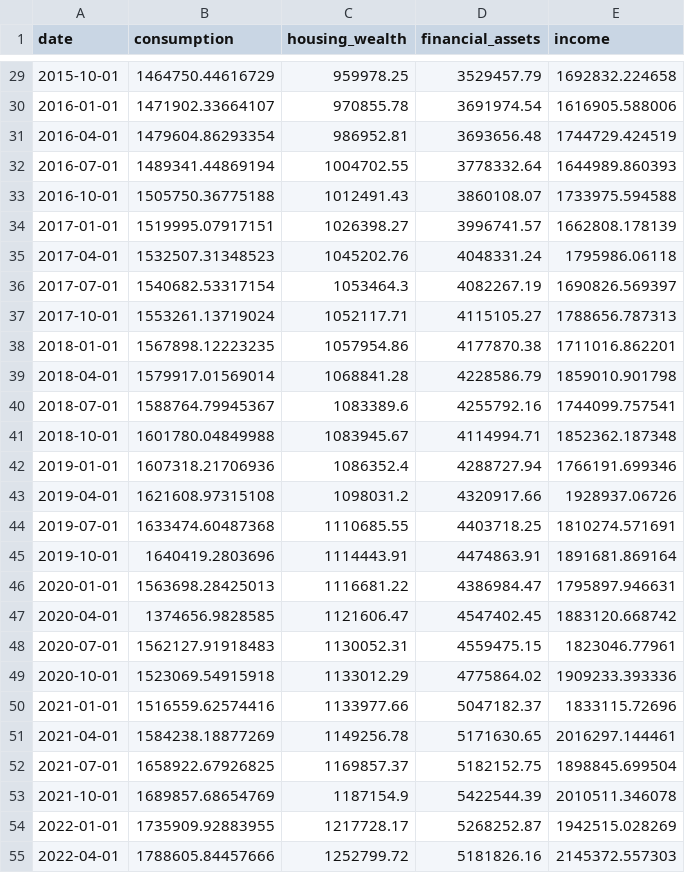
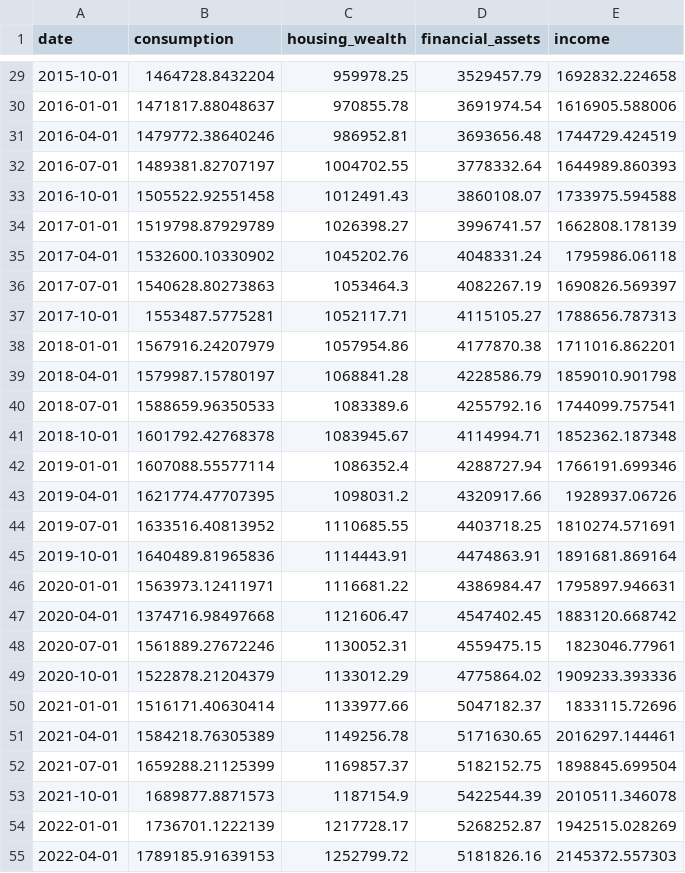
Before and after one commit to Graspp-25-Spring/graspp-25S-Wealth-Consumption, a CSV file: data/clean/EU/merged_eu_data.csv, drawn as a sheet; only a part is shown, gaps mark what is left out; the diff covers the shown part only.

```diff
--- a/data/clean/EU/merged_eu_data.csv
+++ b/data/clean/EU/merged_eu_data.csv
@@ -29,27 +29,27 @@ date,consumption,housing_wealth,financial_assets,income
-2015-10-01,1464750.44616729,959978.25,3529457.79,1692832.224658
-2016-01-01,1471902.33664107,970855.78,3691974.54,1616905.588006
-2016-04-01,1479604.86293354,986952.81,3693656.48,1744729.424519
-2016-07-01,1489341.44869194,1004702.55,3778332.64,1644989.860393
-2016-10-01,1505750.36775188,1012491.43,3860108.07,1733975.594588
-2017-01-01,1519995.07917151,1026398.27,3996741.57,1662808.178139
-2017-04-01,1532507.31348523,1045202.76,4048331.24,1795986.06118
-2017-07-01,1540682.53317154,1053464.3,4082267.19,1690826.569397
-2017-10-01,1553261.13719024,1052117.71,4115105.27,1788656.787313
-2018-01-01,1567898.12223235,1057954.86,4177870.38,1711016.862201
-2018-04-01,1579917.01569014,1068841.28,4228586.79,1859010.901798
-2018-07-01,1588764.79945367,1083389.6,4255792.16,1744099.757541
-2018-10-01,1601780.04849988,1083945.67,4114994.71,1852362.187348
-2019-01-01,1607318.21706936,1086352.4,4288727.94,1766191.699346
-2019-04-01,1621608.97315108,1098031.2,4320917.66,1928937.06726
-2019-07-01,1633474.60487368,1110685.55,4403718.25,1810274.571691
-2019-10-01,1640419.2803696,1114443.91,4474863.91,1891681.869164
-2020-01-01,1563698.28425013,1116681.22,4386984.47,1795897.946631
-2020-04-01,1374656.9828585,1121606.47,4547402.45,1883120.668742
-2020-07-01,1562127.91918483,1130052.31,4559475.15,1823046.77961
-2020-10-01,1523069.54915918,1133012.29,4775864.02,1909233.393336
-2021-01-01,1516559.62574416,1133977.66,5047182.37,1833115.72696
-2021-04-01,1584238.18877269,1149256.78,5171630.65,2016297.144461
-2021-07-01,1658922.67926825,1169857.37,5182152.75,1898845.699504
-2021-10-01,1689857.68654769,1187154.9,5422544.39,2010511.346078
-2022-01-01,1735909.92883955,1217728.17,5268252.87,1942515.028269
-2022-04-01,1788605.84457666,1252799.72,5181826.16,2145372.557303
+2015-10-01,1464728.8432204,959978.25,3529457.79,1692832.224658
+2016-01-01,1471817.88048637,970855.78,3691974.54,1616905.588006
+2016-04-01,1479772.38640246,986952.81,3693656.48,1744729.424519
+2016-07-01,1489381.82707197,1004702.55,3778332.64,1644989.860393
+2016-10-01,1505522.92551458,1012491.43,3860108.07,1733975.594588
+2017-01-01,1519798.87929789,1026398.27,3996741.57,1662808.178139
+2017-04-01,1532600.10330902,1045202.76,4048331.24,1795986.06118
+2017-07-01,1540628.80273863,1053464.3,4082267.19,1690826.569397
+2017-10-01,1553487.5775281,1052117.71,4115105.27,1788656.787313
+2018-01-01,1567916.24207979,1057954.86,4177870.38,1711016.862201
+2018-04-01,1579987.15780197,1068841.28,4228586.79,1859010.901798
+2018-07-01,1588659.96350533,1083389.6,4255792.16,1744099.757541
+2018-10-01,1601792.42768378,1083945.67,4114994.71,1852362.187348
+2019-01-01,1607088.55577114,1086352.4,4288727.94,1766191.699346
+2019-04-01,1621774.47707395,1098031.2,4320917.66,1928937.06726
+2019-07-01,1633516.40813952,1110685.55,4403718.25,1810274.571691
+2019-10-01,1640489.81965836,1114443.91,4474863.91,1891681.869164
+2020-01-01,1563973.12411971,1116681.22,4386984.47,1795897.946631
+2020-04-01,1374716.98497668,1121606.47,4547402.45,1883120.668742
+2020-07-01,1561889.27672246,1130052.31,4559475.15,1823046.77961
+2020-10-01,1522878.21204379,1133012.29,4775864.02,1909233.393336
+2021-01-01,1516171.40630414,1133977.66,5047182.37,1833115.72696
+2021-04-01,1584218.76305389,1149256.78,5171630.65,2016297.144461
+2021-07-01,1659288.21125399,1169857.37,5182152.75,1898845.699504
+2021-10-01,1689877.8871573,1187154.9,5422544.39,2010511.346078
+2022-01-01,1736701.1222139,1217728.17,5268252.87,1942515.028269
+2022-04-01,1789185.91639153,1252799.72,5181826.16,2145372.557303
```
Also changed, not shown: 37 edited cells elsewhere in this file, data/raw data/EU/consumption.csv, 1 other file.
